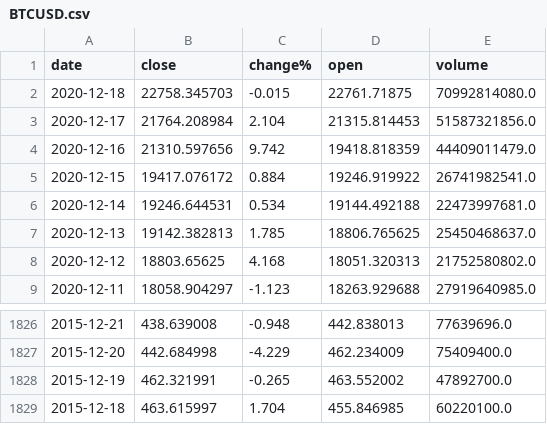
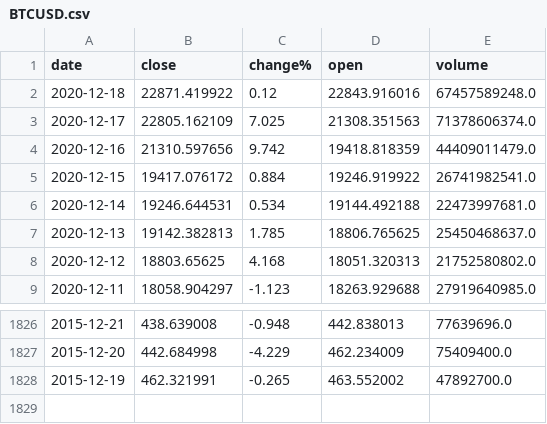
Before and after one commit to LiamCrough/Fintech-Assignment-1-2020-21, a CSV file: Data/BTCUSD.csv, drawn as a sheet; only a part is shown, gaps mark what is left out.

Commit message:
update main.ipynb file
updated file after combining data

```diff
--- a/Data/BTCUSD.csv
+++ b/Data/BTCUSD.csv
@@ -1,4 +1,4 @@
 date,close,change%,open,volume
-2020-12-18,22758.345703,-0.015,22761.71875,70992814080.0
-2020-12-17,21764.208984,2.104,21315.814453,51587321856.0
+2020-12-18,22871.419922,0.12,22843.916016,67457589248.0
+2020-12-17,22805.162109,7.025,21308.351563,71378606374.0
 2020-12-16,21310.597656,9.742,19418.818359,44409011479.0
@@ -1828,2 +1828 @@ date,close,change%,open,volume
 2015-12-19,462.321991,-0.265,463.552002,47892700.0
-2015-12-18,463.615997,1.704,455.846985,60220100.0
```
Also changed, not shown: Data/LTCUSD.csv, Data/XRPUSD.csv, 2 other files.
